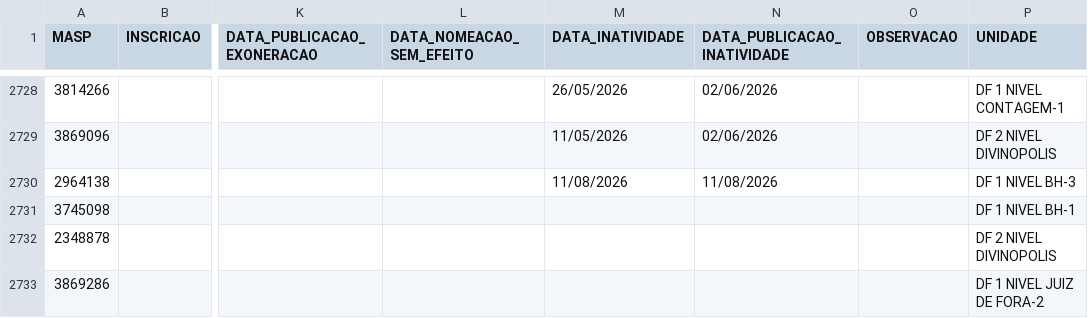
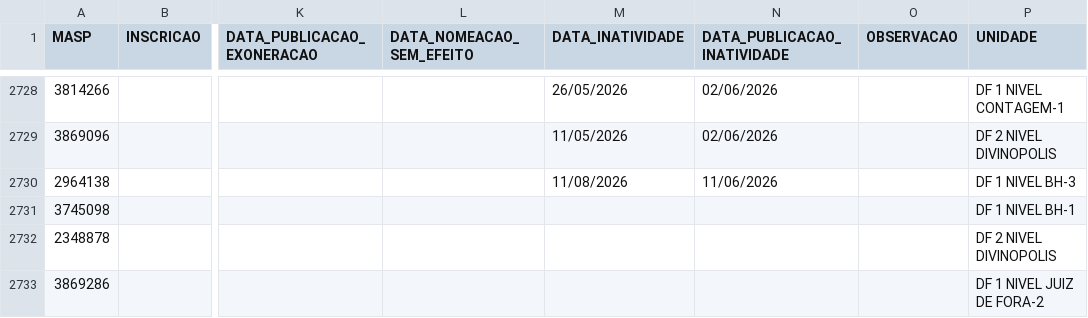
Before and after one commit to observatoriosefmg/observatoriosefmg.github.io, a CSV file: evasao/data/dados.csv, drawn as a sheet; only a part is shown, gaps mark what is left out; the diff names each change by its address in the sheet, - before the commit and + after, or states it on an @@ line.

Commit message:
DANILO VILELA PRADO

```diff
--- a/evasao/data/dados.csv
+++ b/evasao/data/dados.csv
-N2730 (DATA_PUBLICACAO_INATIVIDADE): 11/08/2026
+N2730 (DATA_PUBLICACAO_INATIVIDADE): 11/06/2026
```
